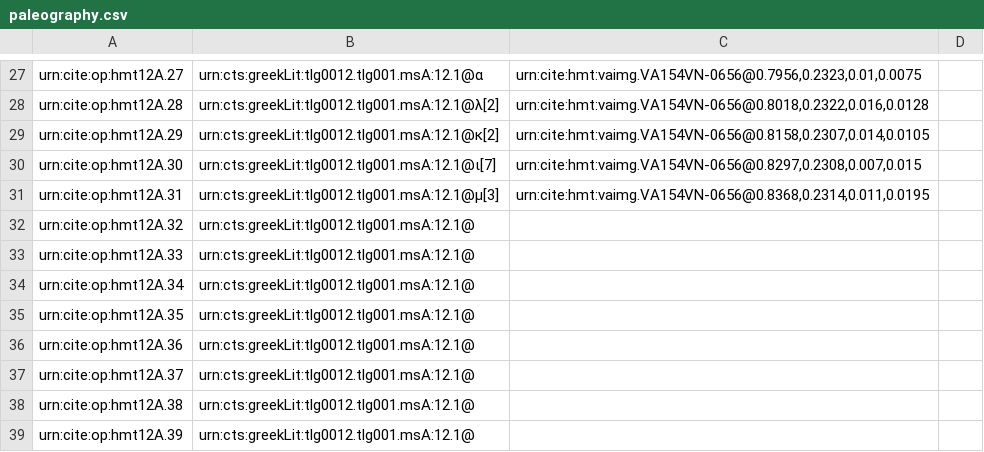
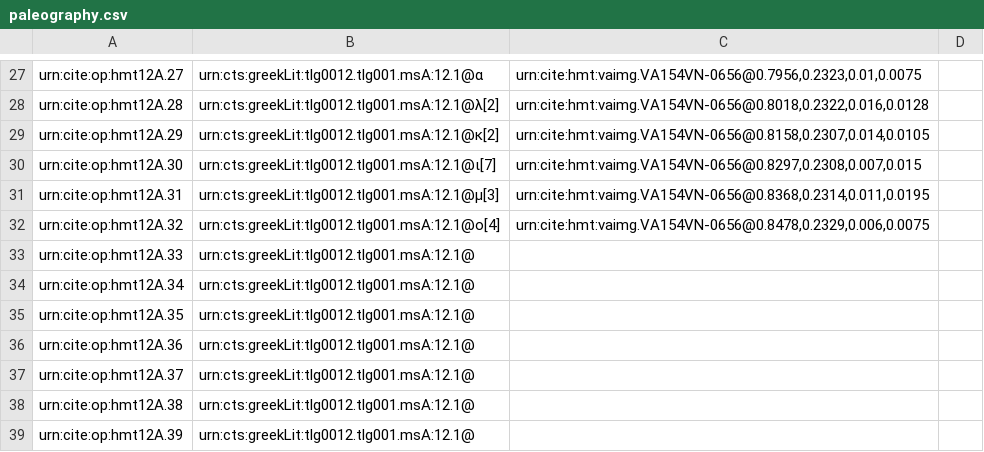
Before and after one commit to HMT-seminar-2014/hmt-12A, a CSV file: collections/paleography.csv, drawn as a sheet; only a part is shown, gaps mark what is left out.

Commit message:
Update paleography.csv

```diff
--- a/collections/paleography.csv
+++ b/collections/paleography.csv
@@ -31,3 +31,3 @@ urn:cite:op:hmt12A.30,urn:cts:greekLit:tlg0012.tlg001.msA:12.1@ι[7],"urn:cite:h
 urn:cite:op:hmt12A.31,urn:cts:greekLit:tlg0012.tlg001.msA:12.1@μ[3],"urn:cite:hmt:vaimg.VA154VN-0656@0.8368,0.2314,0.011,0.0195",
-urn:cite:op:hmt12A.32,urn:cts:greekLit:tlg0012.tlg001.msA:12.1@,,
+urn:cite:op:hmt12A.32,urn:cts:greekLit:tlg0012.tlg001.msA:12.1@ο[4],"urn:cite:hmt:vaimg.VA154VN-0656@0.8478,0.2329,0.006,0.0075",
 urn:cite:op:hmt12A.33,urn:cts:greekLit:tlg0012.tlg001.msA:12.1@,,
```
